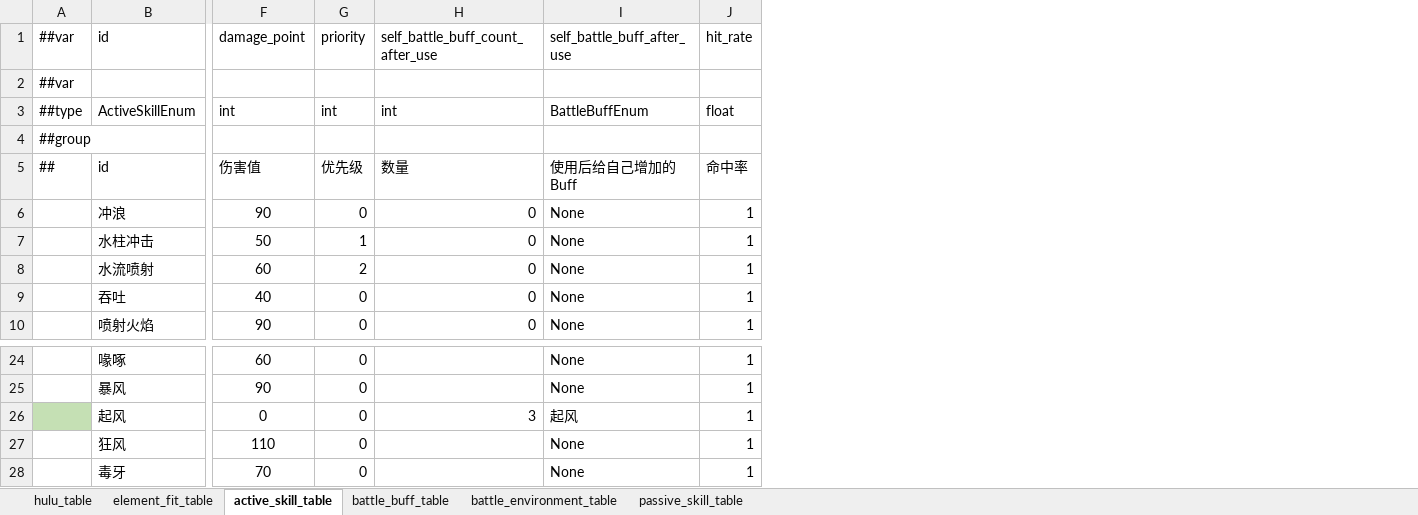
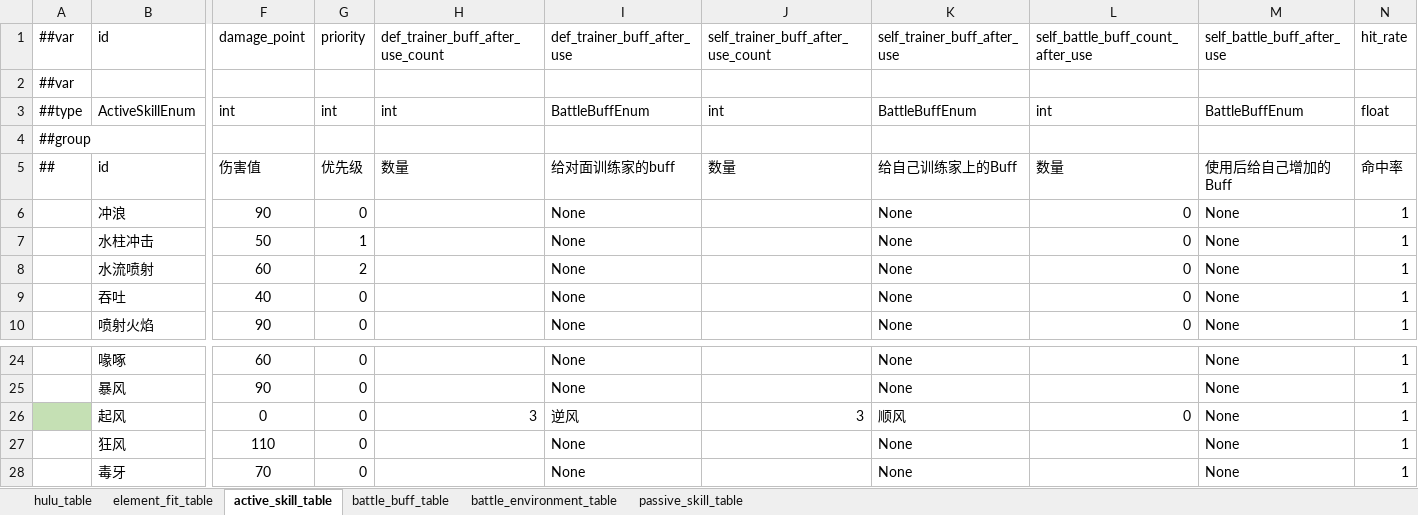
Before and after one commit to Unity-Devlop/BooomJam2024, an Excel workbook: Excels/Datas/config1.xlsx, sheet active_skill_table, drawn as a sheet; only a part is shown, gaps mark what is left out; values as stored, in another font and other column widths than the file's, no borders; addresses are those after the commit; the diff names each change by its address in the sheet, - before the commit and + after, or states it on an @@ line.

```diff
--- a/Excels/Datas/config1.xlsx (sheet active_skill_table)
+++ b/Excels/Datas/config1.xlsx (sheet active_skill_table)
+column H (def_trainer_buff_after_use_count), rows 3-5: int |  | 数量; row 26: 3
+column I (def_trainer_buff_after_use), rows 3-10: BattleBuffEnum |  | 给对面训练家的buff | None | None | None | None | None; rows 24-28: None | None | 逆风 | None | None
+column J, rows 1-5: self_trainer_buff_after_use_count |  | int |  | 数量; row 26: 3
+column K (self_trainer_buff_after_use), rows 3-10: BattleBuffEnum |  | 给自己训练家上的Buff | None | None | None | None | None; rows 24-28: None | None | 顺风 | None | None
-L26 (self_battle_buff_count_after_use): 3
+L26 (self_battle_buff_count_after_use): 0
-M26 (self_battle_buff_after_use): 起风
+M26 (self_battle_buff_after_use): None
```
Also changed, not shown: sheet battle_buff_table, Excels/Datas/__enums__.xlsx, 13 other files.
